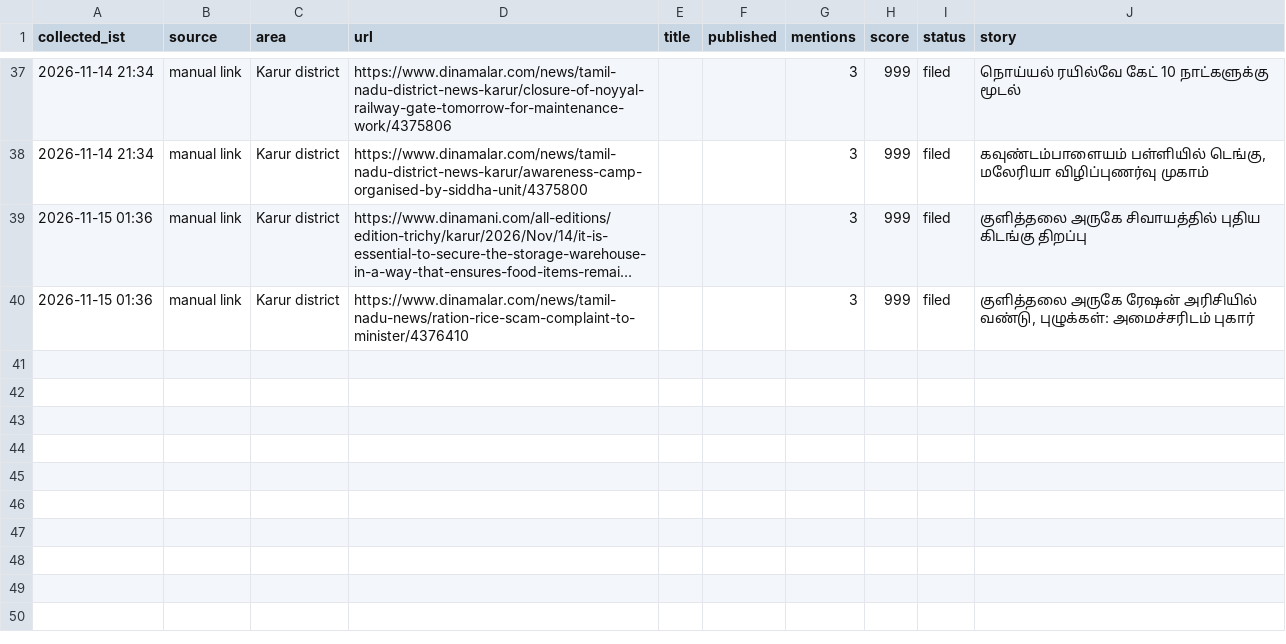
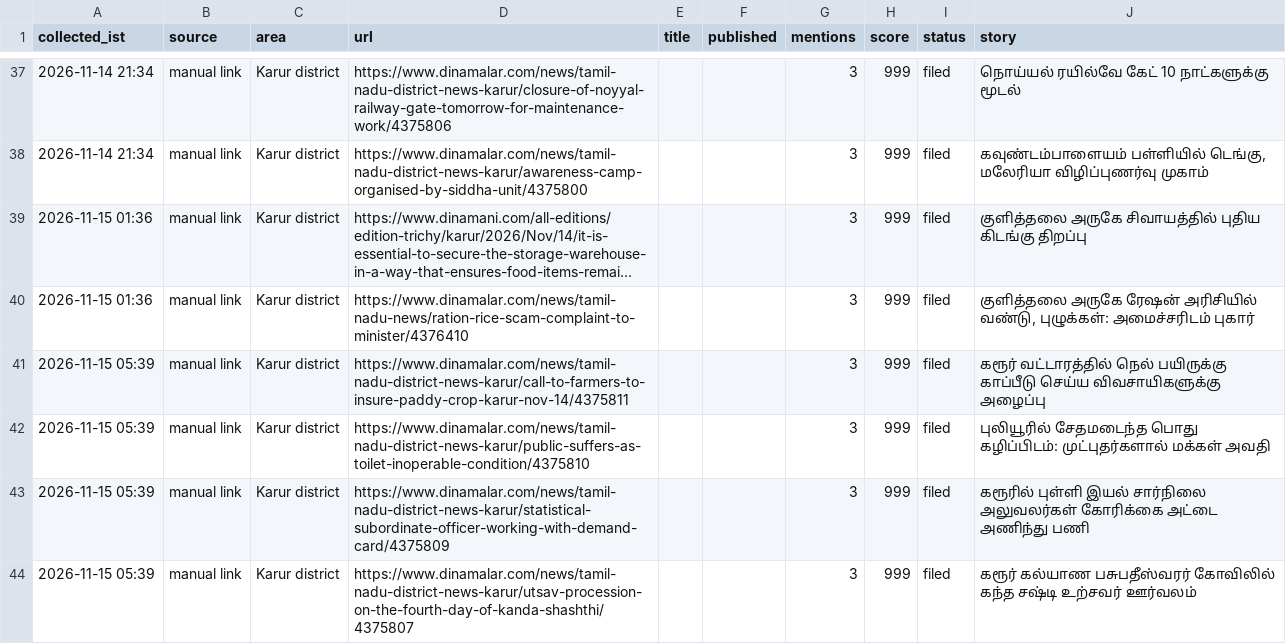
Before and after one commit to news360-tn/karur360-autopost, a CSV file: research_free/archive/2026-11.csv, drawn as a sheet; only a part is shown, gaps mark what is left out; long unchanged cells end in …; the diff names each change by its address in the sheet, - before the commit and + after, or states it on an @@ line.

```diff
--- a/research_free/archive/2026-11.csv
+++ b/research_free/archive/2026-11.csv
+row 41: 2026-11-15 05:39 | manual link | Karur district | https://www.dinamalar.com/news/tamil-nadu-district-news-karur/call-to-farmers-to-insure-paddy-crop-karur-nov-14/4375811 |  |  | 3 | 999 | filed | கரூர் வட்டாரத்தில் நெல் பயிருக்கு காப்பீடு செய்ய விவசாயிகளுக்கு அழைப்பு
+row 42: 2026-11-15 05:39 | manual link | Karur district | https://www.dinamalar.com/news/tamil-nadu-district-news-karur/public-suffers-as-toilet-inoperable-condition/4375810 |  |  | 3 | 999 | filed | புலியூரில் சேதமடைந்த பொது கழிப்பிடம்: முட்புதர்களால் மக்கள் அவதி
+row 43: 2026-11-15 05:39 | manual link | Karur district | https://www.dinamalar.com/news/tamil-nadu-district-news-karur/statistical-subordinate-officer-working-with-demand-card/4375809 |  |  | 3 | 999 | filed | கரூரில் புள்ளி இயல் சார்நிலை அலுவலர்கள் கோரிக்கை அட்டை அணிந்து பணி
+row 44: 2026-11-15 05:39 | manual link | Karur district | https://www.dinamalar.com/news/tamil-nadu-district-news-karur/utsav-procession-on-the-fourth-day-of-kanda-shashthi/4375807 |  |  | 3 | 999 | filed | கரூர் கல்யாண பசுபதீஸ்வரர் கோவிலில் கந்த சஷ்டி உற்சவர் ஊர்வலம்
```
Also changed, not shown: 6 other files.
